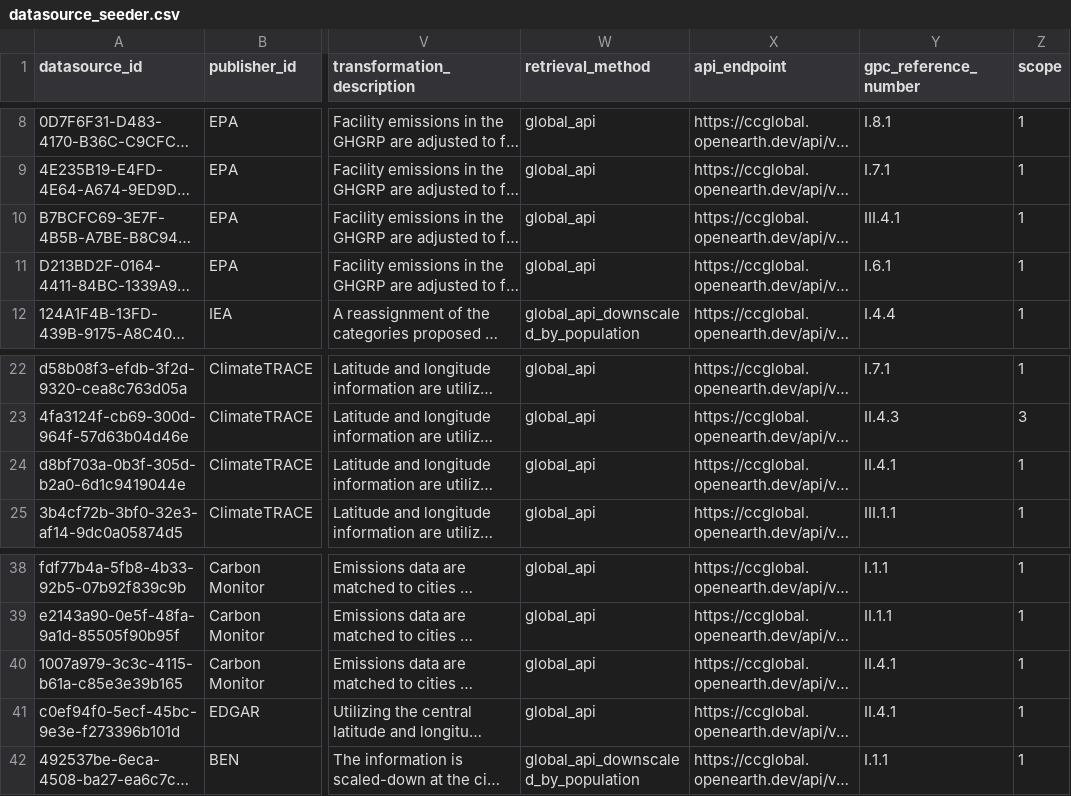
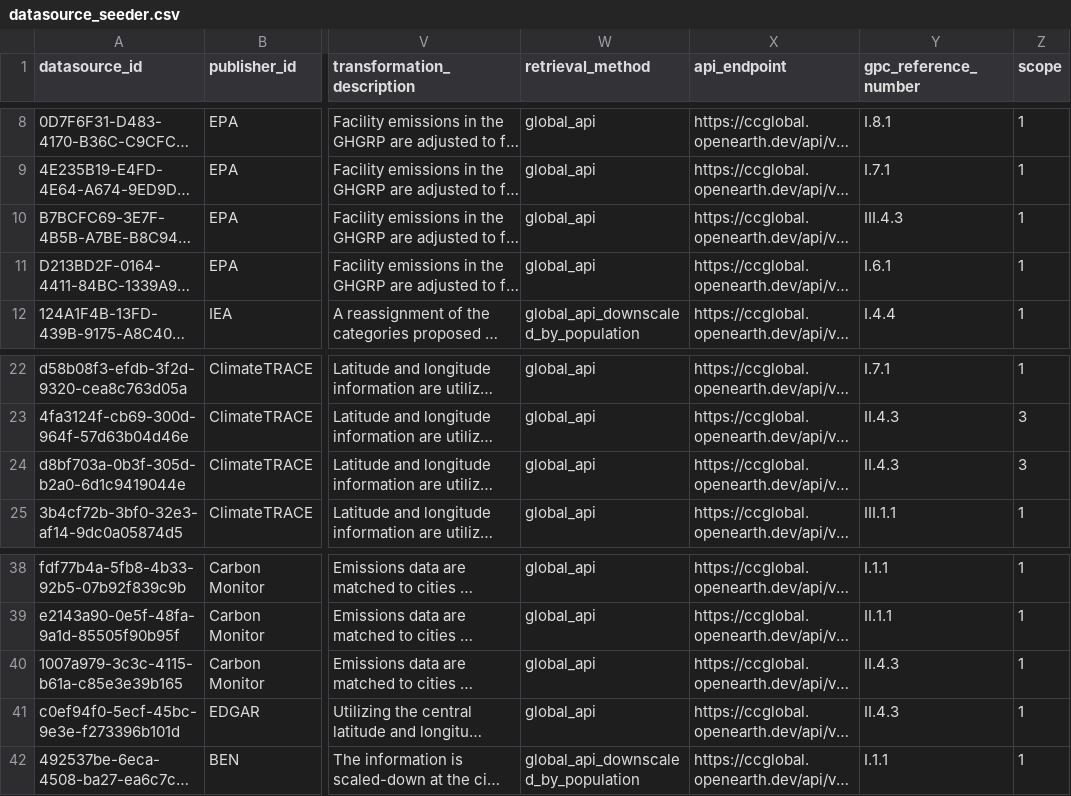
Before and after one commit to Open-Earth-Foundation/CityCatalyst, a CSV file: global-api/importer/datasource_seeder/datasource_seeder.csv, drawn as a sheet; only a part is shown, gaps mark what is left out; long unchanged cells end in …; the diff names each change by its address in the sheet, - before the commit and + after, or states it on an @@ line.

Commit message:
fix:gpc_refno from II.4.1 to II.4.3 domestic

```diff
--- a/global-api/importer/datasource_seeder/datasource_seeder.csv
+++ b/global-api/importer/datasource_seeder/datasource_seeder.csv
-Y10 (gpc_reference_number): III.4.1
+Y10 (gpc_reference_number): III.4.3
-Y24 (gpc_reference_number): II.4.1
+Y24 (gpc_reference_number): II.4.3
-Z24 (scope): 1
+Z24 (scope): 3
-Y40:Y41 (gpc_reference_number): II.4.1
+Y40:Y41 (gpc_reference_number): II.4.3
```
